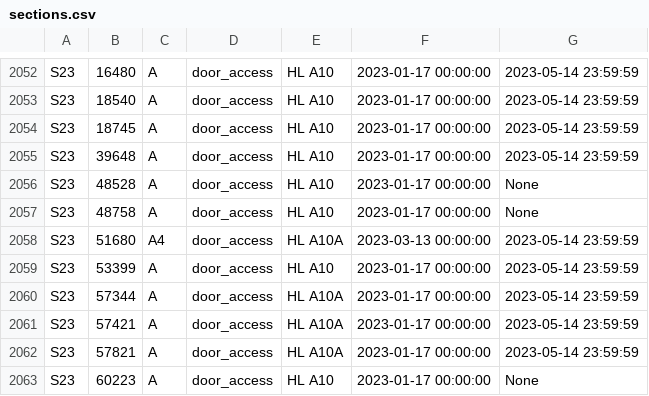
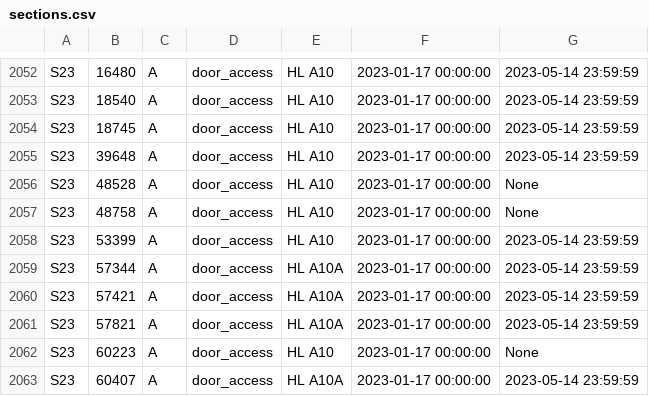
Before and after one commit to CMUIDeATe/aclman, a CSV file: src/data/sections.csv, drawn as a sheet; only a part is shown, gaps mark what is left out; the shorter side is filled out with more unchanged rows.

```diff
--- a/src/data/sections.csv
+++ b/src/data/sections.csv
@@ -2057,3 +2057,2 @@ S23,48528,A,door_access,HL A10,2023-01-17 00:00:00,None
 S23,48758,A,door_access,HL A10,2023-01-17 00:00:00,None
-S23,51680,A4,door_access,HL A10A,2023-03-13 00:00:00,2023-05-14 23:59:59
 S23,53399,A,door_access,HL A10,2023-01-17 00:00:00,2023-05-14 23:59:59
```
Also changed, not shown: 1 other file.
